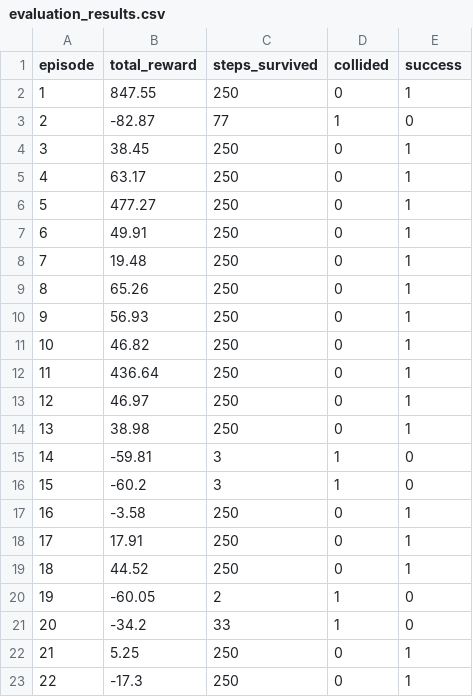
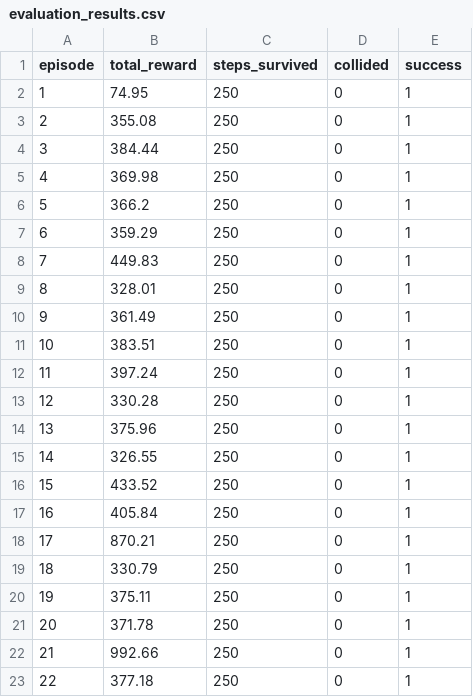
Before and after one commit to enartey25/arduino-obstacle-avoidance, a CSV file: results/evaluation_results.csv, drawn as a sheet; only a part is shown; the diff covers the shown part only.

Commit message:
Refine rewards, environment and sensors; retrain policy; add hardware diagnostic sketch

```diff
--- a/results/evaluation_results.csv
+++ b/results/evaluation_results.csv
@@ -1,23 +1,23 @@
 episode,total_reward,steps_survived,collided,success
-1,847.55,250,0,1
-2,-82.87,77,1,0
-3,38.45,250,0,1
-4,63.17,250,0,1
-5,477.27,250,0,1
-6,49.91,250,0,1
-7,19.48,250,0,1
-8,65.26,250,0,1
-9,56.93,250,0,1
-10,46.82,250,0,1
-11,436.64,250,0,1
-12,46.97,250,0,1
-13,38.98,250,0,1
-14,-59.81,3,1,0
-15,-60.2,3,1,0
-16,-3.58,250,0,1
-17,17.91,250,0,1
-18,44.52,250,0,1
-19,-60.05,2,1,0
-20,-34.2,33,1,0
-21,5.25,250,0,1
-22,-17.3,250,0,1
+1,74.95,250,0,1
+2,355.08,250,0,1
+3,384.44,250,0,1
+4,369.98,250,0,1
+5,366.2,250,0,1
+6,359.29,250,0,1
+7,449.83,250,0,1
+8,328.01,250,0,1
+9,361.49,250,0,1
+10,383.51,250,0,1
+11,397.24,250,0,1
+12,330.28,250,0,1
+13,375.96,250,0,1
+14,326.55,250,0,1
+15,433.52,250,0,1
+16,405.84,250,0,1
+17,870.21,250,0,1
+18,330.79,250,0,1
+19,375.11,250,0,1
+20,371.78,250,0,1
+21,992.66,250,0,1
+22,377.18,250,0,1
```
Also changed, not shown: 145 edited cells elsewhere in this file, 14 other files.
